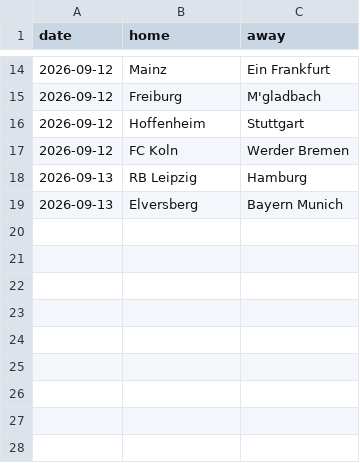
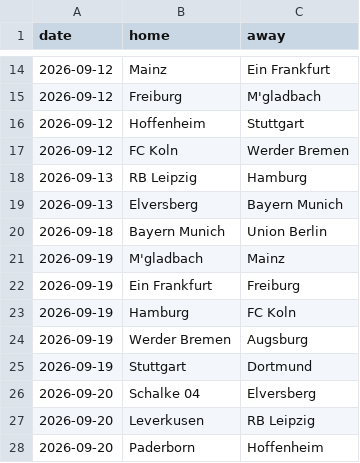
Before and after one commit to CrisWant26/vaverde-backend, a CSV file: leagues/fixtures_bundesliga.csv, drawn as a sheet; only a part is shown, gaps mark what is left out; the diff names each change by its address in the sheet, - before the commit and + after, or states it on an @@ line.

```diff
--- a/leagues/fixtures_bundesliga.csv
+++ b/leagues/fixtures_bundesliga.csv
+row 20: 2026-09-18 | Bayern Munich | Union Berlin
+row 21: 2026-09-19 | M'gladbach | Mainz
+row 22: 2026-09-19 | Ein Frankfurt | Freiburg
+row 23: 2026-09-19 | Hamburg | FC Koln
+row 24: 2026-09-19 | Werder Bremen | Augsburg
+row 25: 2026-09-19 | Stuttgart | Dortmund
+row 26: 2026-09-20 | Schalke 04 | Elversberg
+row 27: 2026-09-20 | Leverkusen | RB Leipzig
+row 28: 2026-09-20 | Paderborn | Hoffenheim
```
Also changed, not shown: leagues/fixtures_bra.csv, leagues/fixtures_eredivisie.csv, 31 other files.
